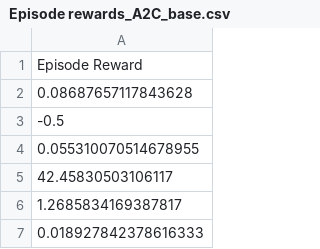
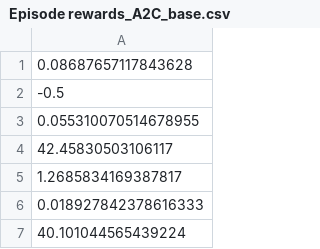
Before and after one commit to Shnifel/RL-Assignment, a CSV file: src/actor_critic/logs/Episode rewards_A2C_base.csv, drawn as a sheet; only a part is shown; the shorter side is filled out with more unchanged rows.

```diff
--- a/src/actor_critic/logs/Episode rewards_A2C_base.csv
+++ b/src/actor_critic/logs/Episode rewards_A2C_base.csv
@@ -1,2 +1 @@
-Episode Reward
 0.08687657117843628
```
Also changed, not shown: src/actor_critic/logs/Episode rewards__MDA_all_ao.csv, src/actor_critic/logs/Episode rewards_roundclip.csv, 36 other files.
